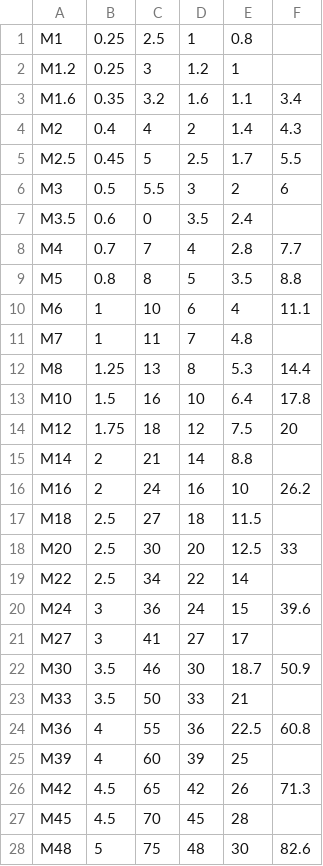
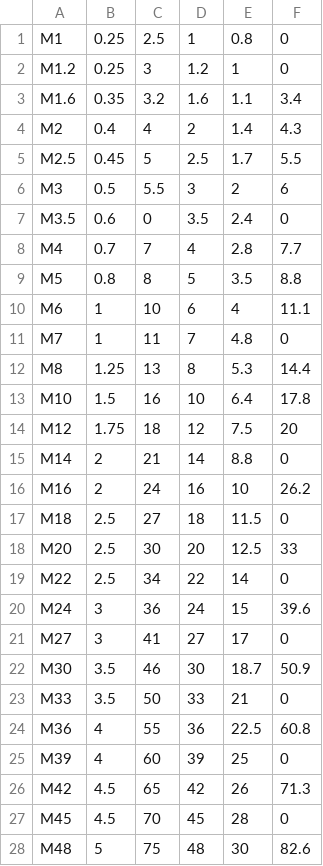
Before and after one commit to FabianJadeHs/Team_G, a CSV file: Schrauben/Schrauben.csv, drawn as a sheet; only a part is shown; the diff covers the shown part only.

Commit message:
Update Schrauben.csv

```diff
--- a/Schrauben/Schrauben.csv
+++ b/Schrauben/Schrauben.csv
@@ -1,3 +1,3 @@
-M1;0.25;2.5;1;0.8;
-M1.2;0.25;3;1.2;1;
+M1;0.25;2.5;1;0.8;0
+M1.2;0.25;3;1.2;1;0
 M1.6;0.35;3.2;1.6;1.1;3.4
@@ -6,3 +6,3 @@ M2.5;0.45;5;2.5;1.7;5.5
 M3;0.5;5.5;3;2;6
-M3.5;0.6;0;3.5;2.4;
+M3.5;0.6;0;3.5;2.4;0
 M4;0.7;7;4;2.8;7.7
@@ -10,3 +10,3 @@ M5;0.8;8;5;3.5;8.8
 M6;1;10;6;4;11.1
-M7;1;11;7;4.8;
+M7;1;11;7;4.8;0
 M8;1.25;13;8;5.3;14.4
@@ -14,15 +14,15 @@ M10;1.5;16;10;6.4;17.8
 M12;1.75;18;12;7.5;20
-M14;2;21;14;8.8;
+M14;2;21;14;8.8;0
 M16;2;24;16;10;26.2
-M18;2.5;27;18;11.5;
+M18;2.5;27;18;11.5;0
 M20;2.5;30;20;12.5;33
-M22;2.5;34;22;14;
+M22;2.5;34;22;14;0
 M24;3;36;24;15;39.6
-M27;3;41;27;17;
+M27;3;41;27;17;0
 M30;3.5;46;30;18.7;50.9
-M33;3.5;50;33;21;
+M33;3.5;50;33;21;0
 M36;4;55;36;22.5;60.8
-M39;4;60;39;25;
+M39;4;60;39;25;0
 M42;4.5;65;42;26;71.3
-M45;4.5;70;45;28;
+M45;4.5;70;45;28;0
 M48;5;75;48;30;82.6
```
Also changed, not shown: 8 edited cells elsewhere in this file.
